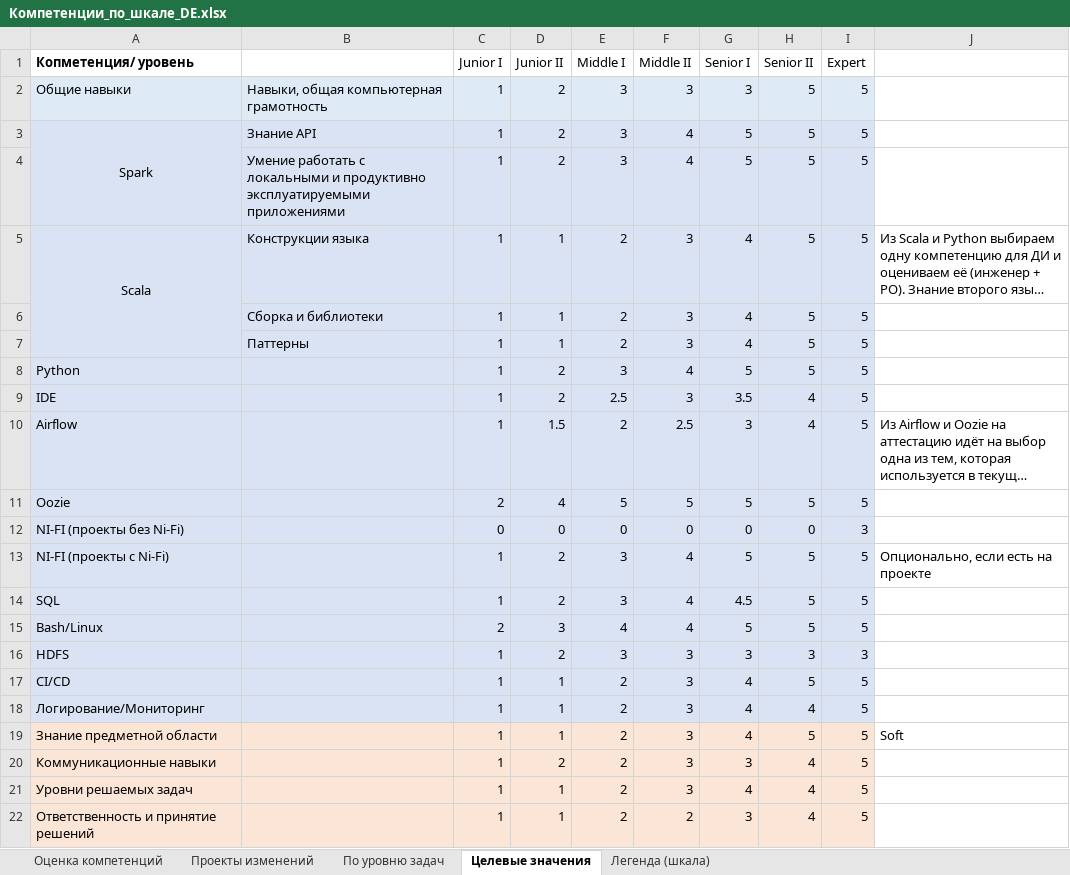
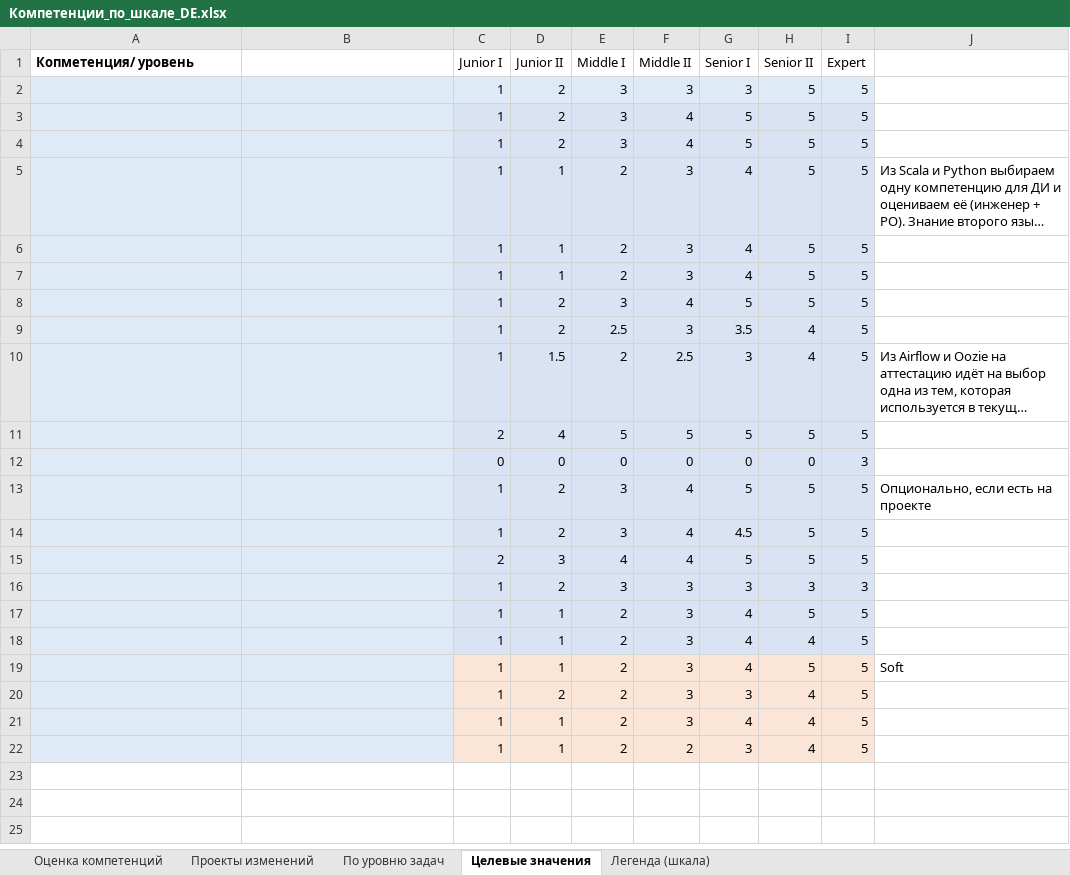
Before and after one commit to TimurKisiev11/certification_automation, an Excel workbook: Компетенции_по_шкале_DE.xlsx, sheet Целевые значения, drawn as a sheet; long unchanged cells end in …; values as stored, in another font and other column widths than the file's, no borders; the diff names each change by its address in the sheet, - before the commit and + after, or states it on an @@ line.

```diff
--- a/Компетенции_по_шкале_DE.xlsx (sheet Целевые значения)
+++ b/Компетенции_по_шкале_DE.xlsx (sheet Целевые значения)
-A2 (Копметенция/ уровень): Общие навыки
+A2 (Копметенция/ уровень): (empty)
-B2: Навыки, общая компьютерная грамотность
+B2: (empty)
-A3 (Копметенция/ уровень): Spark
+A3 (Копметенция/ уровень): (empty)
-A3:A4 merged
-B3: Знание API
+B3: (empty)
-B4: Умение работать с локальными и продуктивно эксплуатируемыми приложениями
+B4: (empty)
-A5 (Копметенция/ уровень): Scala
+A5 (Копметенция/ уровень): (empty)
-A5:A7 merged
-B5: Конструкции языка
+B5: (empty)
-B6: Сборка и библиотеки
+B6: (empty)
-B7: Паттерны
+B7: (empty)
-A8 (Копметенция/ уровень): Python
+A8 (Копметенция/ уровень): (empty)
-A9 (Копметенция/ уровень): IDE
+A9 (Копметенция/ уровень): (empty)
-A10 (Копметенция/ уровень): Airflow
+A10 (Копметенция/ уровень): (empty)
-A11 (Копметенция/ уровень): Oozie
+A11 (Копметенция/ уровень): (empty)
-A12 (Копметенция/ уровень): NI-FI (проекты без Ni-Fi)
+A12 (Копметенция/ уровень): (empty)
-A13 (Копметенция/ уровень): NI-FI (проекты с Ni-Fi)
+A13 (Копметенция/ уровень): (empty)
-A14 (Копметенция/ уровень): SQL
+A14 (Копметенция/ уровень): (empty)
-A15 (Копметенция/ уровень): Bash/Linux
+A15 (Копметенция/ уровень): (empty)
-A16 (Копметенция/ уровень): HDFS
+A16 (Копметенция/ уровень): (empty)
-A17 (Копметенция/ уровень): CI/CD
+A17 (Копметенция/ уровень): (empty)
-A18 (Копметенция/ уровень): Логирование/Мониторинг
+A18 (Копметенция/ уровень): (empty)
-A19 (Копметенция/ уровень): Знание предметной области
+A19 (Копметенция/ уровень): (empty)
-A19:B22 fill: #FBE5D6
+A19:B22 fill: #DEEBF7
-A20 (Копметенция/ уровень): Коммуникационные навыки
+A20 (Копметенция/ уровень): (empty)
-A21 (Копметенция/ уровень): Уровни решаемых задач
+A21 (Копметенция/ уровень): (empty)
-A22 (Копметенция/ уровень): Ответственность и принятие решений
+A22 (Копметенция/ уровень): (empty)
```
Also changed, not shown: sheet Легенда (шкала), Test_file_1.xlsx, Test_file_2.xlsx, 1 other file.
